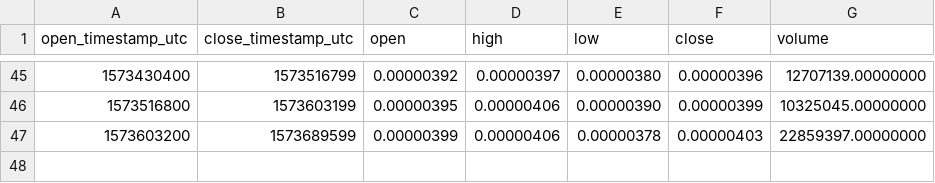
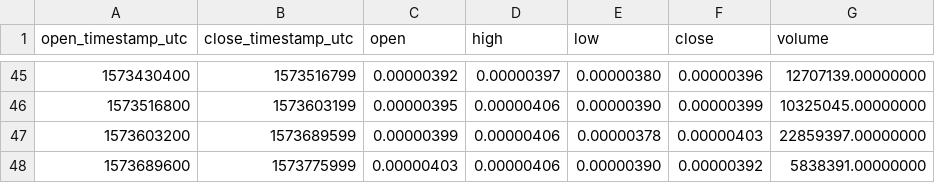
Before and after one commit to cryptobigbro/binance-HBARBTC, a CSV file: binance-HBARBTC-1d.csv, drawn as a sheet; only a part is shown, gaps mark what is left out.

```diff
--- a/binance-HBARBTC-1d.csv
+++ b/binance-HBARBTC-1d.csv
@@ -47 +47,2 @@ open_timestamp_utc,close_timestamp_utc,open,high,low,close,volume
 1573603200,1573689599,0.00000399,0.00000406,0.00000378,0.00000403,22859397.00000000
+1573689600,1573775999,0.00000403,0.00000406,0.00000390,0.00000392,5838391.00000000
```
Also changed, not shown: binance-HBARBTC-1h.csv.
